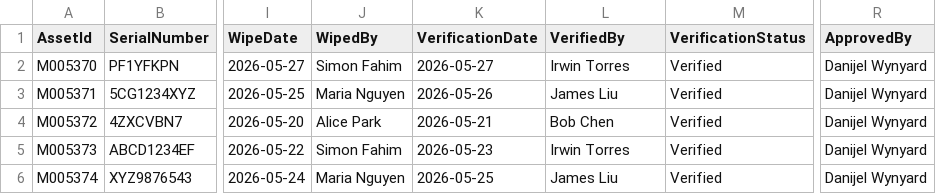
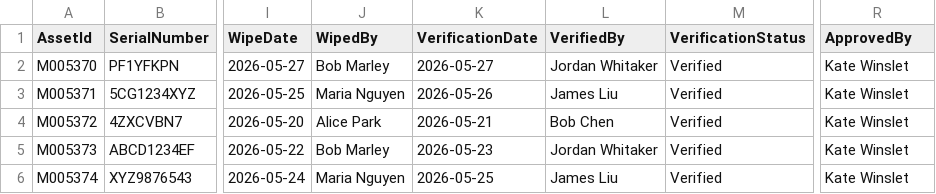
Before and after one commit to repasscloud/AssetDisposalCertificateGen, a CSV file: samples/sample-assets.csv, drawn as a sheet; only a part is shown, gaps mark what is left out; the diff names each change by its address in the sheet, - before the commit and + after, or states it on an @@ line.

```diff
--- a/samples/sample-assets.csv
+++ b/samples/sample-assets.csv
-J2 (WipedBy): Simon Fahim
+J2 (WipedBy): Bob Marley
-L2 (VerifiedBy): Irwin Torres
+L2 (VerifiedBy): Jordan Whitaker
-R2:R6 (ApprovedBy): Danijel Wynyard
+R2:R6 (ApprovedBy): Kate Winslet
-J5 (WipedBy): Simon Fahim
+J5 (WipedBy): Bob Marley
-L5 (VerifiedBy): Irwin Torres
+L5 (VerifiedBy): Jordan Whitaker
```
Also changed, not shown: 3 other files.
